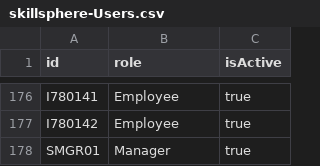
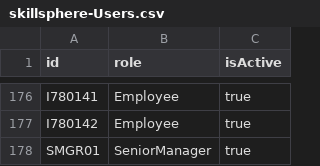
Before and after one commit to anjankumarssse24-dev/SkillSphere, a CSV file: db/data/skillsphere-Users.csv, drawn as a sheet; only a part is shown, gaps mark what is left out.

```diff
--- a/db/data/skillsphere-Users.csv
+++ b/db/data/skillsphere-Users.csv
@@ -177,2 +177,2 @@ I780141,Employee,true
 I780142,Employee,true
-SMGR01,Manager,true
+SMGR01,SeniorManager,true
```
Also changed, not shown: db/data/skillsphere-Employees.csv.
